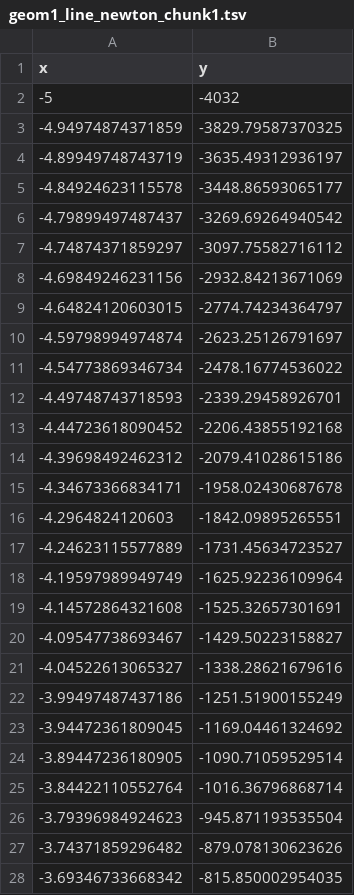
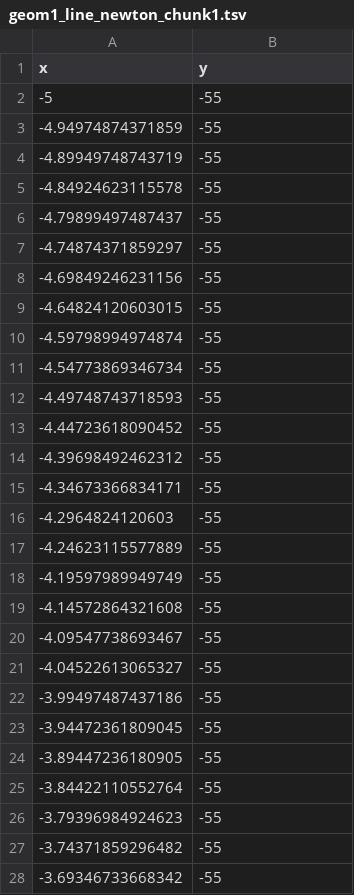
Before and after one commit to AasmaGupta/newton-viz, a TSV file: geom1_line_newton_chunk1.tsv, drawn as a sheet; only a part is shown; the diff covers the shown part only.

```diff
--- a/geom1_line_newton_chunk1.tsv
+++ b/geom1_line_newton_chunk1.tsv
@@ -1,28 +1,28 @@
 x	y
--5	-4032
--4.94974874371859	-3829.79587370325
--4.89949748743719	-3635.49312936197
--4.84924623115578	-3448.86593065177
--4.79899497487437	-3269.69264940542
--4.74874371859297	-3097.75582716112
--4.69849246231156	-2932.84213671069
--4.64824120603015	-2774.74234364797
--4.59798994974874	-2623.25126791697
--4.54773869346734	-2478.16774536022
--4.49748743718593	-2339.29458926701
--4.44723618090452	-2206.43855192168
--4.39698492462312	-2079.41028615186
--4.34673366834171	-1958.02430687678
--4.2964824120603	-1842.09895265551
--4.24623115577889	-1731.45634723527
--4.19597989949749	-1625.92236109964
--4.14572864321608	-1525.32657301691
--4.09547738693467	-1429.50223158827
--4.04522613065327	-1338.28621679616
--3.99497487437186	-1251.51900155249
--3.94472361809045	-1169.04461324692
--3.89447236180905	-1090.71059529514
--3.84422110552764	-1016.36796868714
--3.79396984924623	-945.871193535504
--3.74371859296482	-879.078130623626
--3.69346733668342	-815.850002954035
+-5	-55
+-4.94974874371859	-55
+-4.89949748743719	-55
+-4.84924623115578	-55
+-4.79899497487437	-55
+-4.74874371859297	-55
+-4.69849246231156	-55
+-4.64824120603015	-55
+-4.59798994974874	-55
+-4.54773869346734	-55
+-4.49748743718593	-55
+-4.44723618090452	-55
+-4.39698492462312	-55
+-4.34673366834171	-55
+-4.2964824120603	-55
+-4.24623115577889	-55
+-4.19597989949749	-55
+-4.14572864321608	-55
+-4.09547738693467	-55
+-4.04522613065327	-55
+-3.99497487437186	-55
+-3.94472361809045	-55
+-3.89447236180905	-55
+-3.84422110552764	-55
+-3.79396984924623	-55
+-3.74371859296482	-55
+-3.69346733668342	-55
```
Also changed, not shown: 53 edited cells elsewhere in this file, geom2_line_newton_chunk1.tsv, 8 other files.
